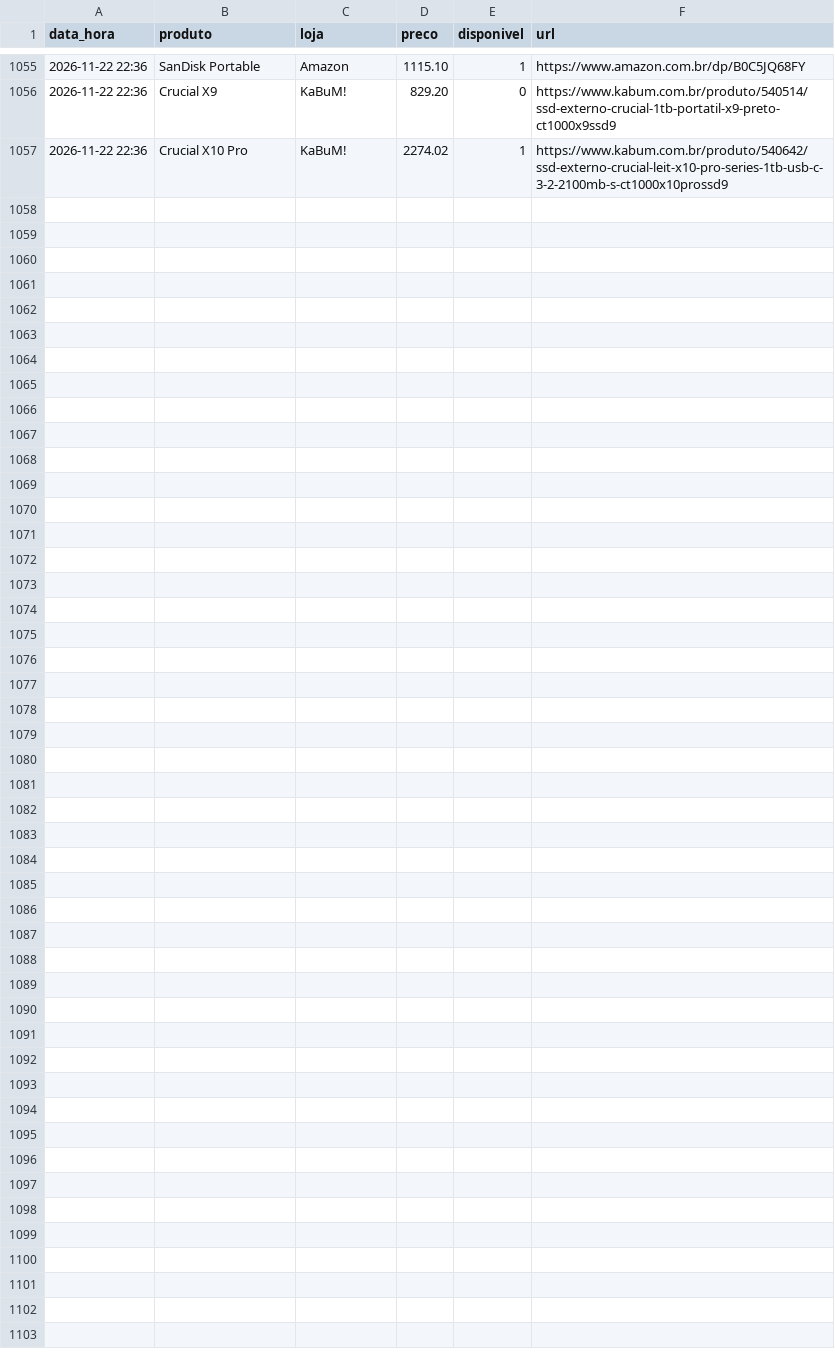
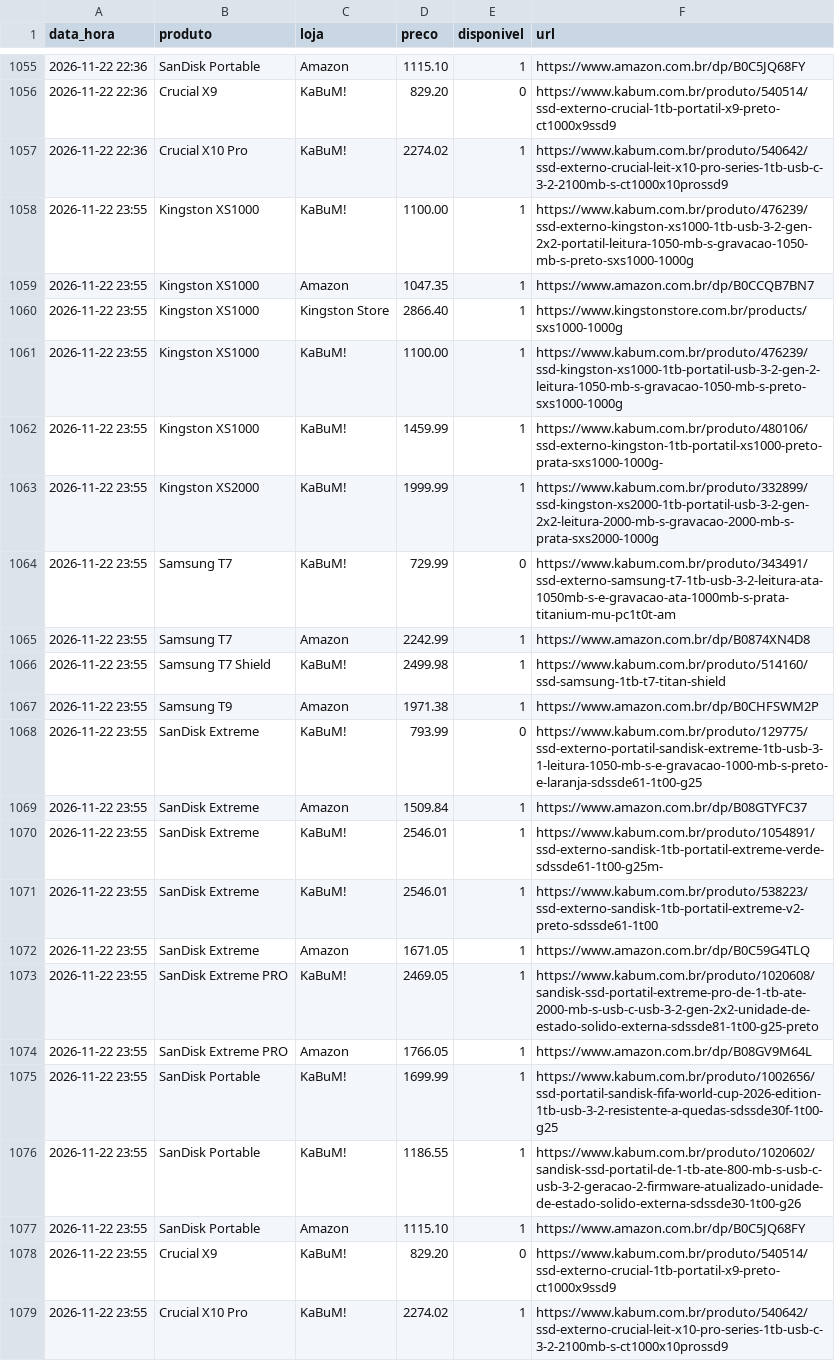
Before and after one commit to leonardllima/pricemonitor, a CSV file: historico.csv, drawn as a sheet; only a part is shown, gaps mark what is left out.

```diff
--- a/historico.csv
+++ b/historico.csv
@@ -1057 +1057,23 @@ data_hora,produto,loja,preco,disponivel,url
 2026-11-22 22:36,Crucial X10 Pro,KaBuM!,2274.02,1,https://www.kabum.com.br/produto/540642/ssd-externo-crucial-leit-x10-pro-series-1tb-usb-c-3-2-2100mb-s-ct1000x10prossd9
+2026-11-22 23:55,Kingston XS1000,KaBuM!,1100.00,1,https://www.kabum.com.br/produto/476239/ssd-externo-kingston-xs1000-1tb-usb-3-2-gen-2x2-portatil-leitura-1050-mb-s-gravacao-1050-mb-s-preto-sxs1000-1000g
+2026-11-22 23:55,Kingston XS1000,Amazon,1047.35,1,https://www.amazon.com.br/dp/B0CCQB7BN7
+2026-11-22 23:55,Kingston XS1000,Kingston Store,2866.40,1,https://www.kingstonstore.com.br/products/sxs1000-1000g
+2026-11-22 23:55,Kingston XS1000,KaBuM!,1100.00,1,https://www.kabum.com.br/produto/476239/ssd-kingston-xs1000-1tb-portatil-usb-3-2-gen-2-leitura-1050-mb-s-gravacao-1050-mb-s-preto-sxs1000-1000g
+2026-11-22 23:55,Kingston XS1000,KaBuM!,1459.99,1,https://www.kabum.com.br/produto/480106/ssd-externo-kingston-1tb-portatil-xs1000-preto-prata-sxs1000-1000g-
+2026-11-22 23:55,Kingston XS2000,KaBuM!,1999.99,1,https://www.kabum.com.br/produto/332899/ssd-kingston-xs2000-1tb-portatil-usb-3-2-gen-2x2-leitura-2000-mb-s-gravacao-2000-mb-s-prata-sxs2000-1000g
+2026-11-22 23:55,Samsung T7,KaBuM!,729.99,0,https://www.kabum.com.br/produto/343491/ssd-externo-samsung-t7-1tb-usb-3-2-leitura-ata-1050mb-s-e-gravacao-ata-1000mb-s-prata-titanium-mu-pc1t0t-am
+2026-11-22 23:55,Samsung T7,Amazon,2242.99,1,https://www.amazon.com.br/dp/B0874XN4D8
+2026-11-22 23:55,Samsung T7 Shield,KaBuM!,2499.98,1,https://www.kabum.com.br/produto/514160/ssd-samsung-1tb-t7-titan-shield
+2026-11-22 23:55,Samsung T9,Amazon,1971.38,1,https://www.amazon.com.br/dp/B0CHFSWM2P
+2026-11-22 23:55,SanDisk Extreme,KaBuM!,793.99,0,https://www.kabum.com.br/produto/129775/ssd-externo-portatil-sandisk-extreme-1tb-usb-3-1-leitura-1050-mb-s-e-gravacao-1000-mb-s-preto-e-laranja-sdssde61-1t00-g25
+2026-11-22 23:55,SanDisk Extreme,Amazon,1509.84,1,https://www.amazon.com.br/dp/B08GTYFC37
+2026-11-22 23:55,SanDisk Extreme,KaBuM!,2546.01,1,https://www.kabum.com.br/produto/1054891/ssd-externo-sandisk-1tb-portatil-extreme-verde-sdssde61-1t00-g25m-
+2026-11-22 23:55,SanDisk Extreme,KaBuM!,2546.01,1,https://www.kabum.com.br/produto/538223/ssd-externo-sandisk-1tb-portatil-extreme-v2-preto-sdssde61-1t00
+2026-11-22 23:55,SanDisk Extreme,Amazon,1671.05,1,https://www.amazon.com.br/dp/B0C59G4TLQ
+2026-11-22 23:55,SanDisk Extreme PRO,KaBuM!,2469.05,1,https://www.kabum.com.br/produto/1020608/sandisk-ssd-portatil-extreme-pro-de-1-tb-ate-2000-mb-s-usb-c-usb-3-2-gen-2x2-unidade-de-estado-solido-externa-sdssde81-1t00-g25-preto
+2026-11-22 23:55,SanDisk Extreme PRO,Amazon,1766.05,1,https://www.amazon.com.br/dp/B08GV9M64L
+2026-11-22 23:55,SanDisk Portable,KaBuM!,1699.99,1,https://www.kabum.com.br/produto/1002656/ssd-portatil-sandisk-fifa-world-cup-2026-edition-1tb-usb-3-2-resistente-a-quedas-sdssde30f-1t00-g25
+2026-11-22 23:55,SanDisk Portable,KaBuM!,1186.55,1,https://www.kabum.com.br/produto/1020602/sandisk-ssd-portatil-de-1-tb-ate-800-mb-s-usb-c-usb-3-2-geracao-2-firmware-atualizado-unidade-de-estado-solido-externa-sdssde30-1t00-g26
+2026-11-22 23:55,SanDisk Portable,Amazon,1115.10,1,https://www.amazon.com.br/dp/B0C5JQ68FY
+2026-11-22 23:55,Crucial X9,KaBuM!,829.20,0,https://www.kabum.com.br/produto/540514/ssd-externo-crucial-1tb-portatil-x9-preto-ct1000x9ssd9
+2026-11-22 23:55,Crucial X10 Pro,KaBuM!,2274.02,1,https://www.kabum.com.br/produto/540642/ssd-externo-crucial-leit-x10-pro-series-1tb-usb-c-3-2-2100mb-s-ct1000x10prossd9
```
Also changed, not shown: 1 other file.
